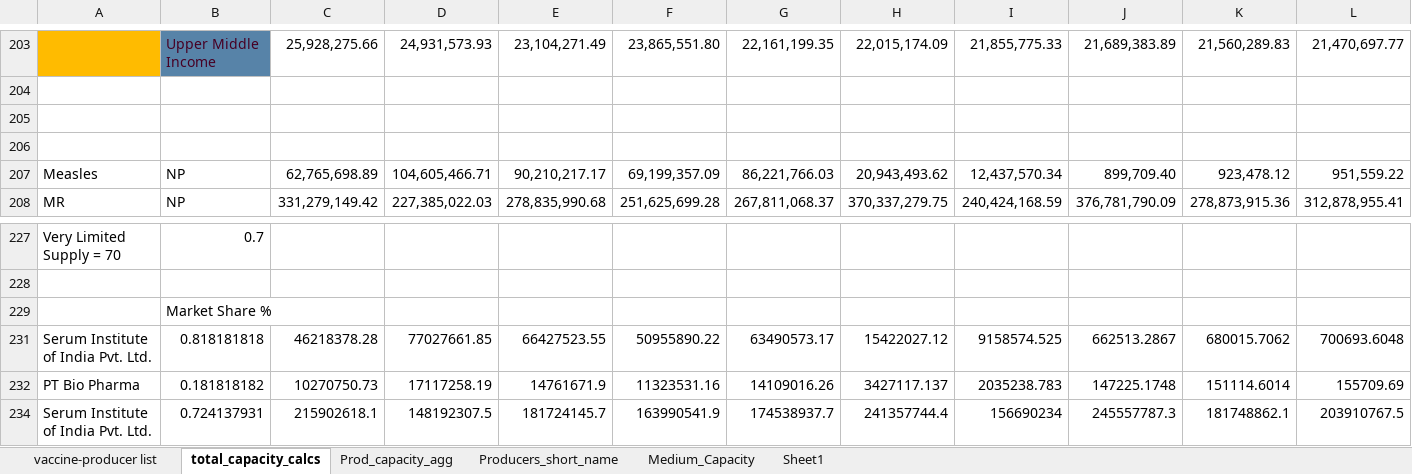
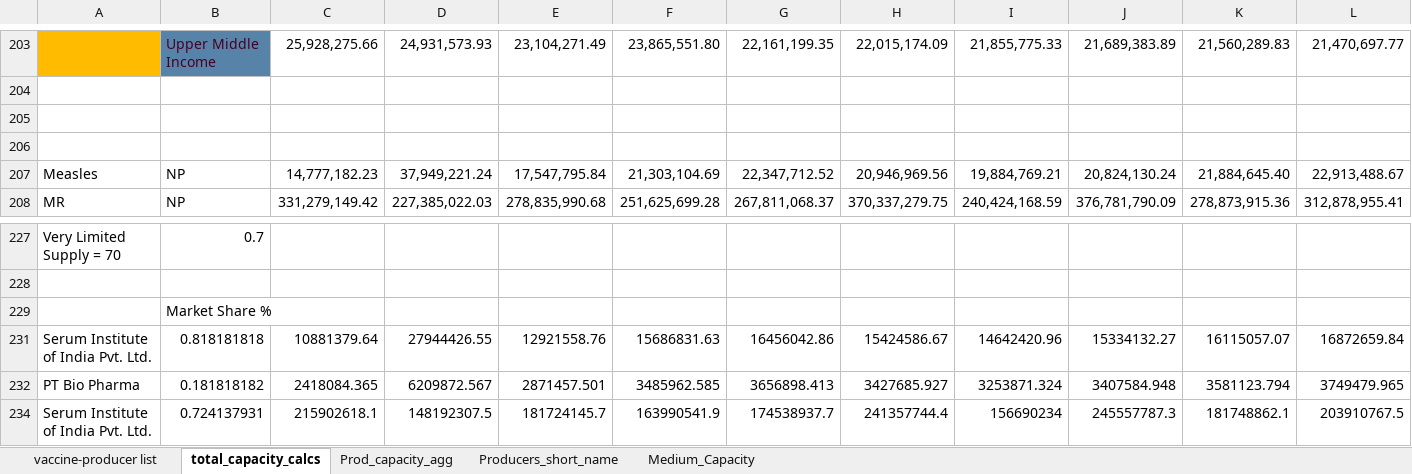
Before and after one commit to nuhorchak/Vaccine_Tender, an Excel workbook: production_capacity_updated.xlsx, sheet total_capacity_calcs, drawn as a sheet; only a part is shown, gaps mark what is left out; values as stored, in another font and other column widths than the file's, no borders; removed rows and columns are numbered as before the commit, all else as after; the diff names each change by its address in the sheet, - before the commit and + after, or states it on an @@ line.

```diff
--- a/production_capacity_updated.xlsx (sheet total_capacity_calcs)
+++ b/production_capacity_updated.xlsx (sheet total_capacity_calcs)
-sheet tab: Sheet1
-row 207: Measles | NP | 62,765,698.89 | 104,605,466.71 | 90,210,217.17 | 69,199,357.09 | 86,221,766.03 | 20,943,493.62 | 12,437,570.34 | 899,709.40 | 923,478.12 | 951,559.22
+row 207: Measles | NP | 14,777,182.23 | 37,949,221.24 | 17,547,795.84 | 21,303,104.69 | 22,347,712.52 | 20,946,969.56 | 19,884,769.21 | 20,824,130.24 | 21,884,645.40 | 22,913,488.67
-row 231: Serum Institute of India Pvt. Ltd. | 0.818181818 | 46218378.28 | 77027661.85 | 66427523.55 | 50955890.22 | 63490573.17 | 15422027.12 | 9158574.525 | 662513.2867 | 680015.7062 | 700693.6048
-row 232: PT Bio Pharma | 0.181818182 | 10270750.73 | 17117258.19 | 14761671.9 | 11323531.16 | 14109016.26 | 3427117.137 | 2035238.783 | 147225.1748 | 151114.6014 | 155709.69
+row 231: Serum Institute of India Pvt. Ltd. | 0.818181818 | 10881379.64 | 27944426.55 | 12921558.76 | 15686831.63 | 16456042.86 | 15424586.67 | 14642420.96 | 15334132.27 | 16115057.07 | 16872659.84
+row 232: PT Bio Pharma | 0.181818182 | 2418084.365 | 6209872.567 | 2871457.501 | 3485962.585 | 3656898.413 | 3427685.927 | 3253871.324 | 3407584.948 | 3581123.794 | 3749479.965
```
Also changed, not shown: sheet Medium_Capacity, sheet Producers_short_name, sheet vaccine-producer list, sheet Prod_capacity_agg, hidden cells, Demand_Scenarios_updated.xlsx, 1 other file.
